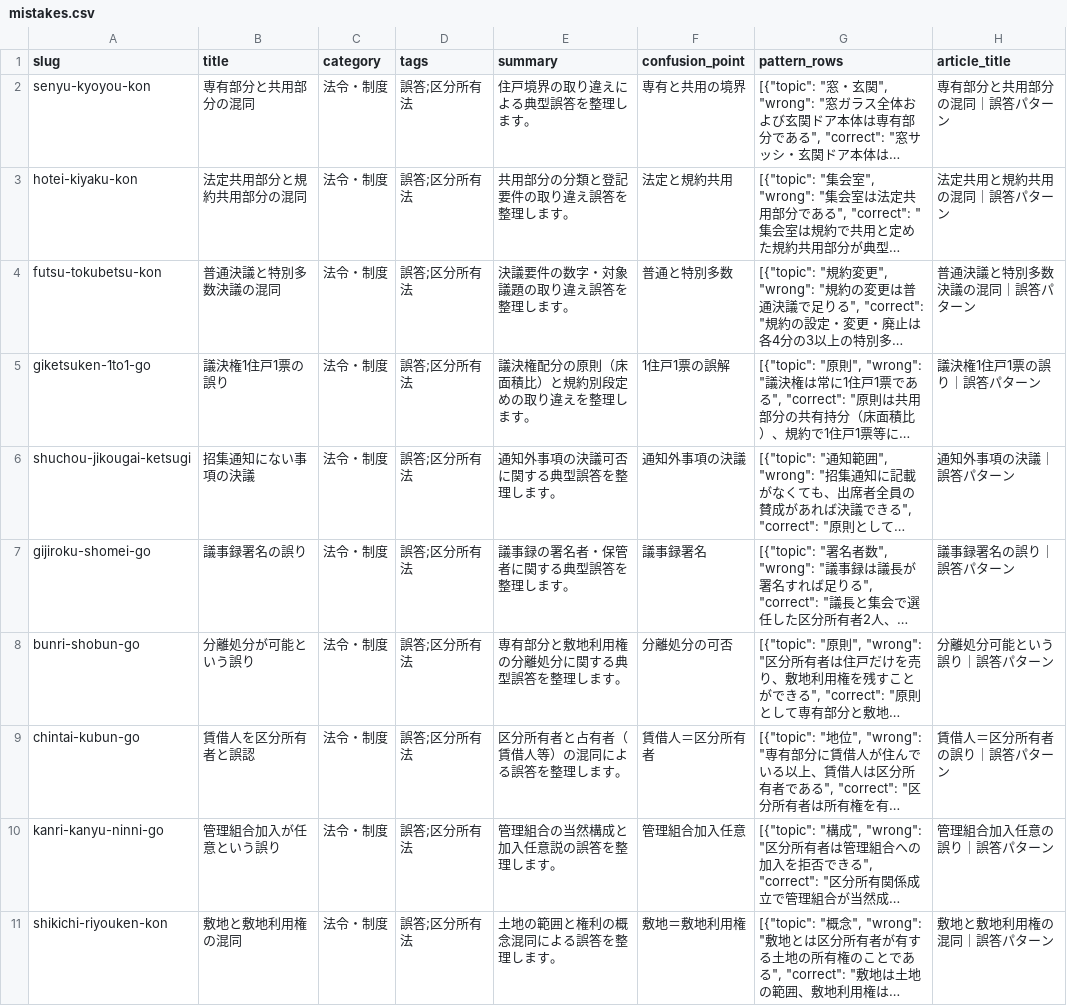
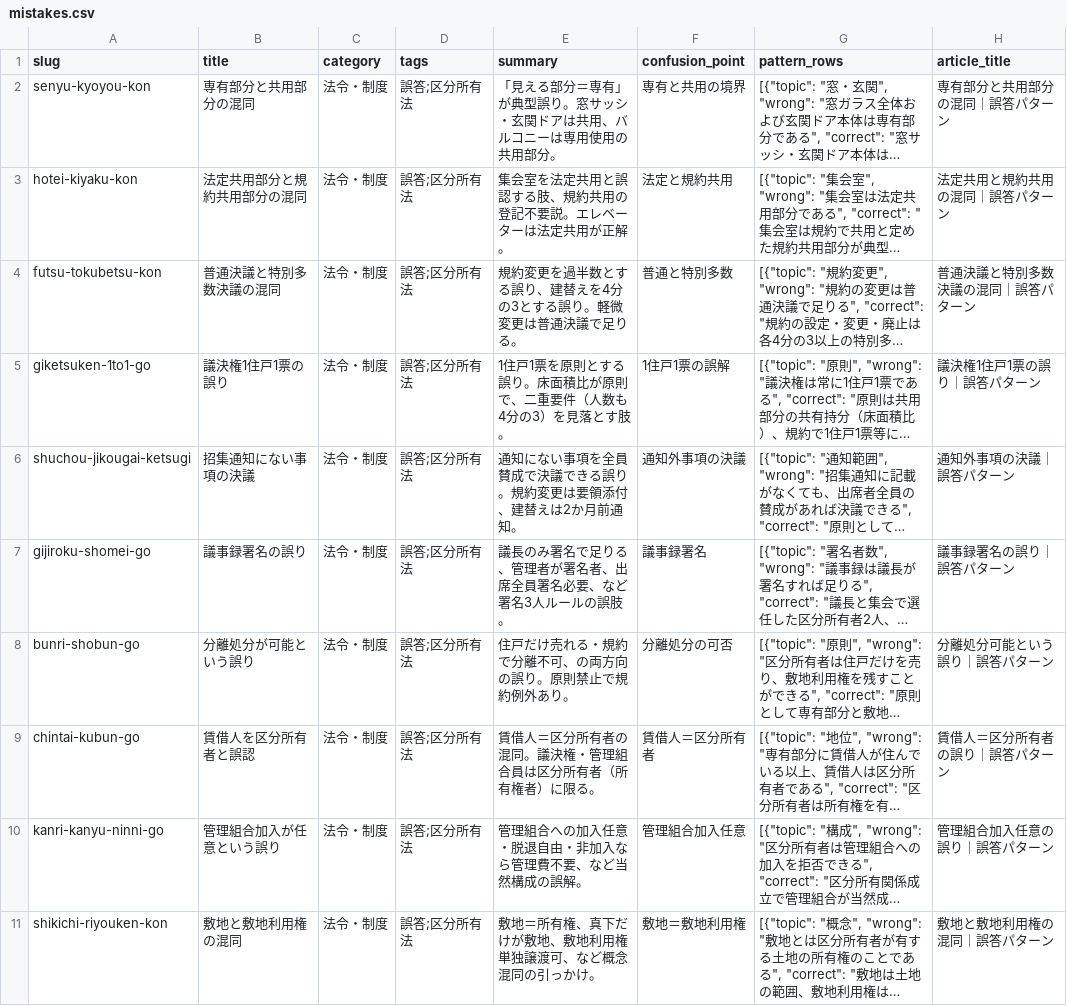
Before and after one commit to takkenshiken2026-sudo/mankan-master, a CSV file: data/mistakes.csv, drawn as a sheet; only a part is shown; long unchanged cells end in …; the diff names each change by its address in the sheet, - before the commit and + after, or states it on an @@ line.

```diff
--- a/data/mistakes.csv
+++ b/data/mistakes.csv
-E2 (summary): 住戸境界の取り違えによる典型誤答を整理します。
+E2 (summary): 「見える部分＝専有」が典型誤り。窓サッシ・玄関ドアは共用、バルコニーは専用使用の共用部分。
-E3 (summary): 共用部分の分類と登記要件の取り違え誤答を整理します。
+E3 (summary): 集会室を法定共用と誤認する肢、規約共用の登記不要説。エレベーターは法定共用が正解。
-E4 (summary): 決議要件の数字・対象議題の取り違え誤答を整理します。
+E4 (summary): 規約変更を過半数とする誤り、建替えを4分の3とする誤り。軽微変更は普通決議で足りる。
-E5 (summary): 議決権配分の原則（床面積比）と規約別段定めの取り違えを整理します。
+E5 (summary): 1住戸1票を原則とする誤り。床面積比が原則で、二重要件（人数も4分の3）を見落とす肢。
-E6 (summary): 通知外事項の決議可否に関する典型誤答を整理します。
+E6 (summary): 通知にない事項を全員賛成で決議できる誤り。規約変更は要領添付、建替えは2か月前通知。
-E7 (summary): 議事録の署名者・保管者に関する典型誤答を整理します。
+E7 (summary): 議長のみ署名で足りる、管理者が署名者、出席全員署名必要、など署名3人ルールの誤肢。
-E8 (summary): 専有部分と敷地利用権の分離処分に関する典型誤答を整理します。
+E8 (summary): 住戸だけ売れる・規約で分離不可、の両方向の誤り。原則禁止で規約例外あり。
-E9 (summary): 区分所有者と占有者（賃借人等）の混同による誤答を整理します。
+E9 (summary): 賃借人＝区分所有者の混同。議決権・管理組合員は区分所有者（所有権者）に限る。
-E10 (summary): 管理組合の当然構成と加入任意説の誤答を整理します。
+E10 (summary): 管理組合への加入任意・脱退自由・非加入なら管理費不要、など当然構成の誤解。
-E11 (summary): 土地の範囲と権利の概念混同による誤答を整理します。
+E11 (summary): 敷地＝所有権、真下だけが敷地、敷地利用権単独譲渡可、など概念混同の引っかけ。
```
Also changed, not shown: data/comparisons.csv, data/glossary_terms.csv, 56 other files.
